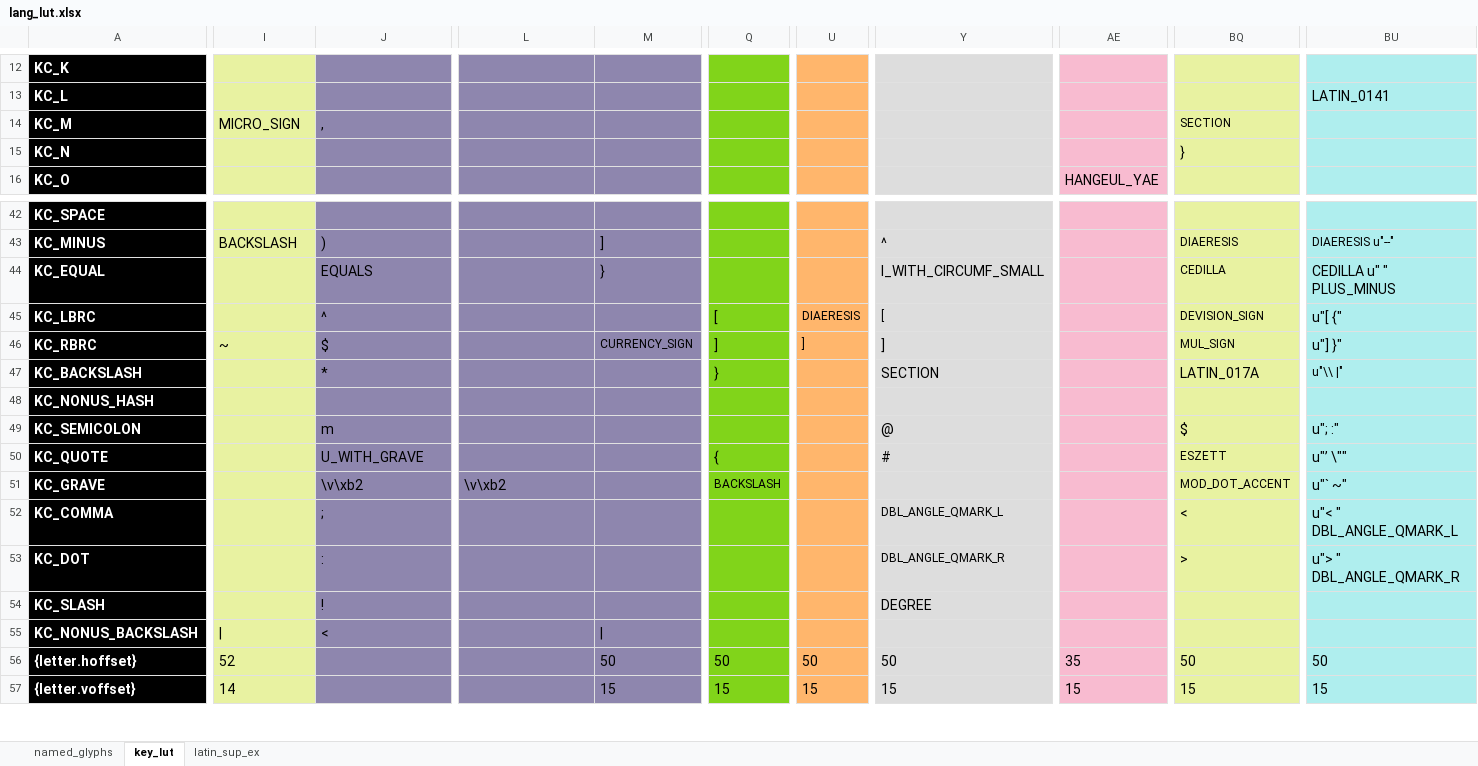
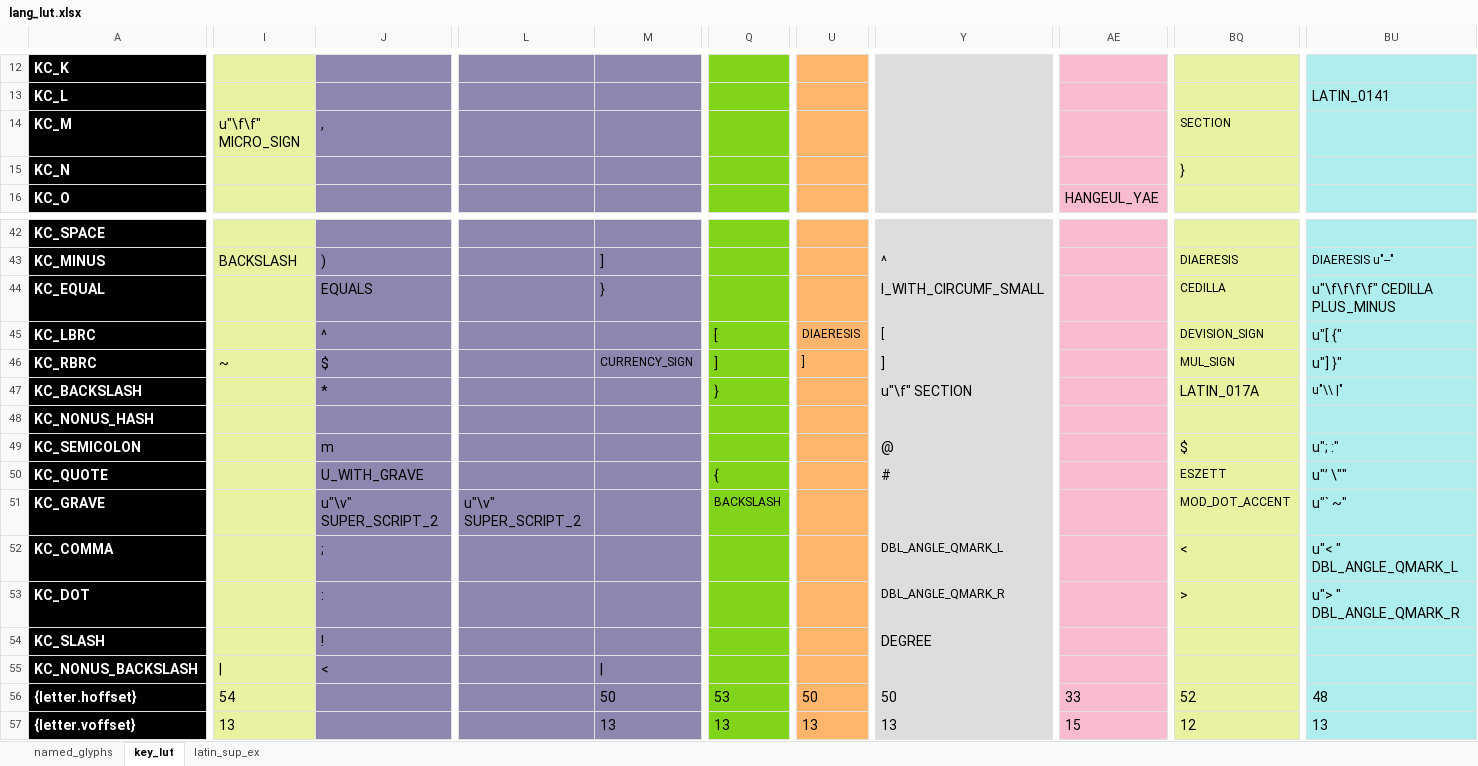
Before and after one commit to thpoll83/qmk_firmware, an Excel workbook: keyboards/handwired/polykybd/split72/keymaps/default/lang/lang_lut.xlsx, sheet key_lut, drawn as a sheet; only a part is shown, gaps mark what is left out; values as stored, in another font and other column widths than the file's, no borders; the diff covers the shown part only; the diff names each change by its address in the sheet, - before the commit and + after, or states it on an @@ line.

```diff
--- a/keyboards/handwired/polykybd/split72/keymaps/default/lang/lang_lut.xlsx (sheet key_lut)
+++ b/keyboards/handwired/polykybd/split72/keymaps/default/lang/lang_lut.xlsx (sheet key_lut)
-I14: MICRO_SIGN
+I14: u"\f\f" MICRO_SIGN
-BU44: CEDILLA u" " PLUS_MINUS
+BU44: u"\f\f\f\f" CEDILLA PLUS_MINUS
-Y47: SECTION
+Y47: u"\f" SECTION
-J51: \v\xb2
+J51: u"\v" SUPER_SCRIPT_2
-L51: \v\xb2
+L51: u"\v" SUPER_SCRIPT_2
-I56: 52
+I56: 54
-Q56: 50
+Q56: 53
-AE56: 35
+AE56: 33
-BQ56: 50
+BQ56: 52
-BU56: 50
+BU56: 48
-I57: 14
+I57: 13
-M57: 15
+M57: 13
-Q57: 15
+Q57: 13
-U57: 15
+U57: 13
-Y57: 15
+Y57: 13
-BQ57: 15
+BQ57: 12
-BU57: 15
+BU57: 13
```
Also changed, not shown: 121 edited cells elsewhere in this sheet, 2 other files.
